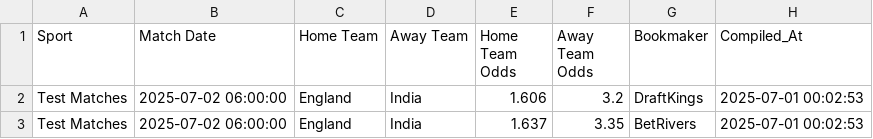
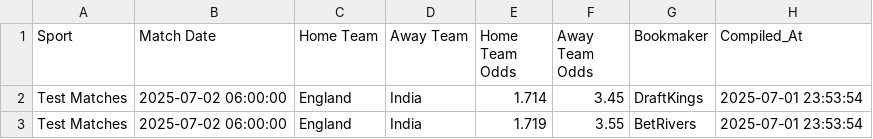
Before and after one commit to nosherzapoo/sportsbooks_analyzer_v1, a CSV file: data/game_odds_20250702.csv, drawn as a sheet.

```diff
--- a/data/game_odds_20250702.csv
+++ b/data/game_odds_20250702.csv
@@ -1,3 +1,3 @@
 Sport,Match Date,Home Team,Away Team,Home Team Odds,Away Team Odds,Bookmaker,Compiled_At
-Test Matches,2025-07-02 06:00:00,England,India,1.606,3.2,DraftKings,2025-07-01 00:02:53
-Test Matches,2025-07-02 06:00:00,England,India,1.637,3.35,BetRivers,2025-07-01 00:02:53
+Test Matches,2025-07-02 06:00:00,England,India,1.714,3.45,DraftKings,2025-07-01 23:53:54
+Test Matches,2025-07-02 06:00:00,England,India,1.719,3.55,BetRivers,2025-07-01 23:53:54
```
